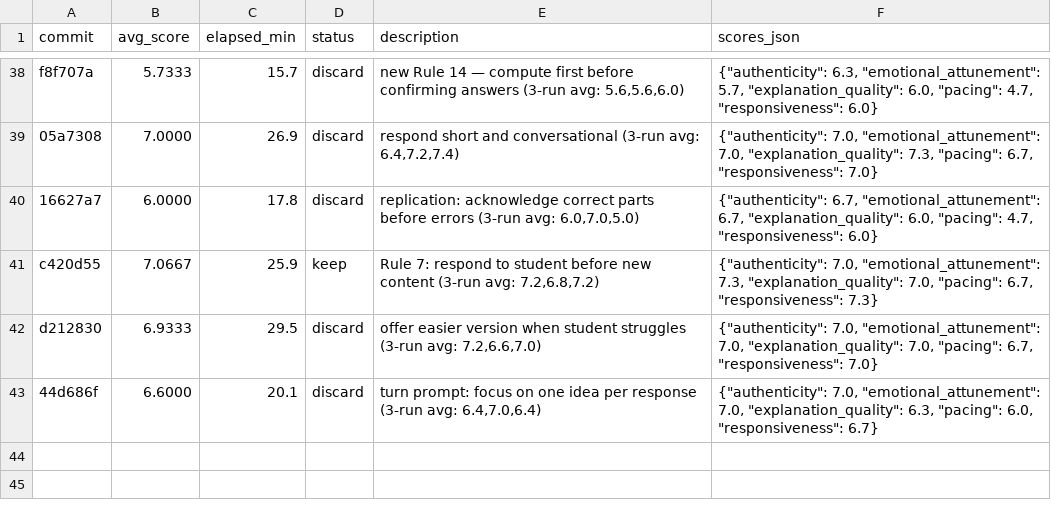
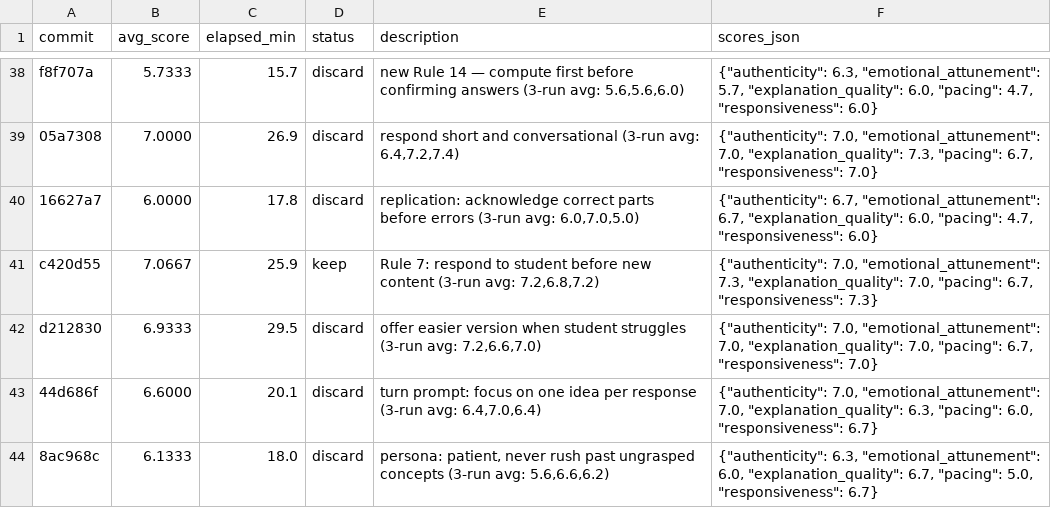
Before and after one commit to manishjain-py/learnlikemagic, a TSV file: llm-backend/autoresearch/results.tsv, drawn as a sheet; only a part is shown, gaps mark what is left out; the diff names each change by its address in the sheet, - before the commit and + after, or states it on an @@ line.

Commit message:
log iteration 40 result: 6.13 (discard) — round 2 complete

```diff
--- a/llm-backend/autoresearch/results.tsv
+++ b/llm-backend/autoresearch/results.tsv
+row 44: 8ac968c | 6.1333 | 18.0 | discard | persona: patient, never rush past ungrasped concepts (3-run avg: 5.6,6.6,6.2) | {"authenticity": 6.3, "emotional_attunement": 6.0, "explanation_quality": 6.7, "pacing": 5.0, "responsiveness": 6.7}
```
